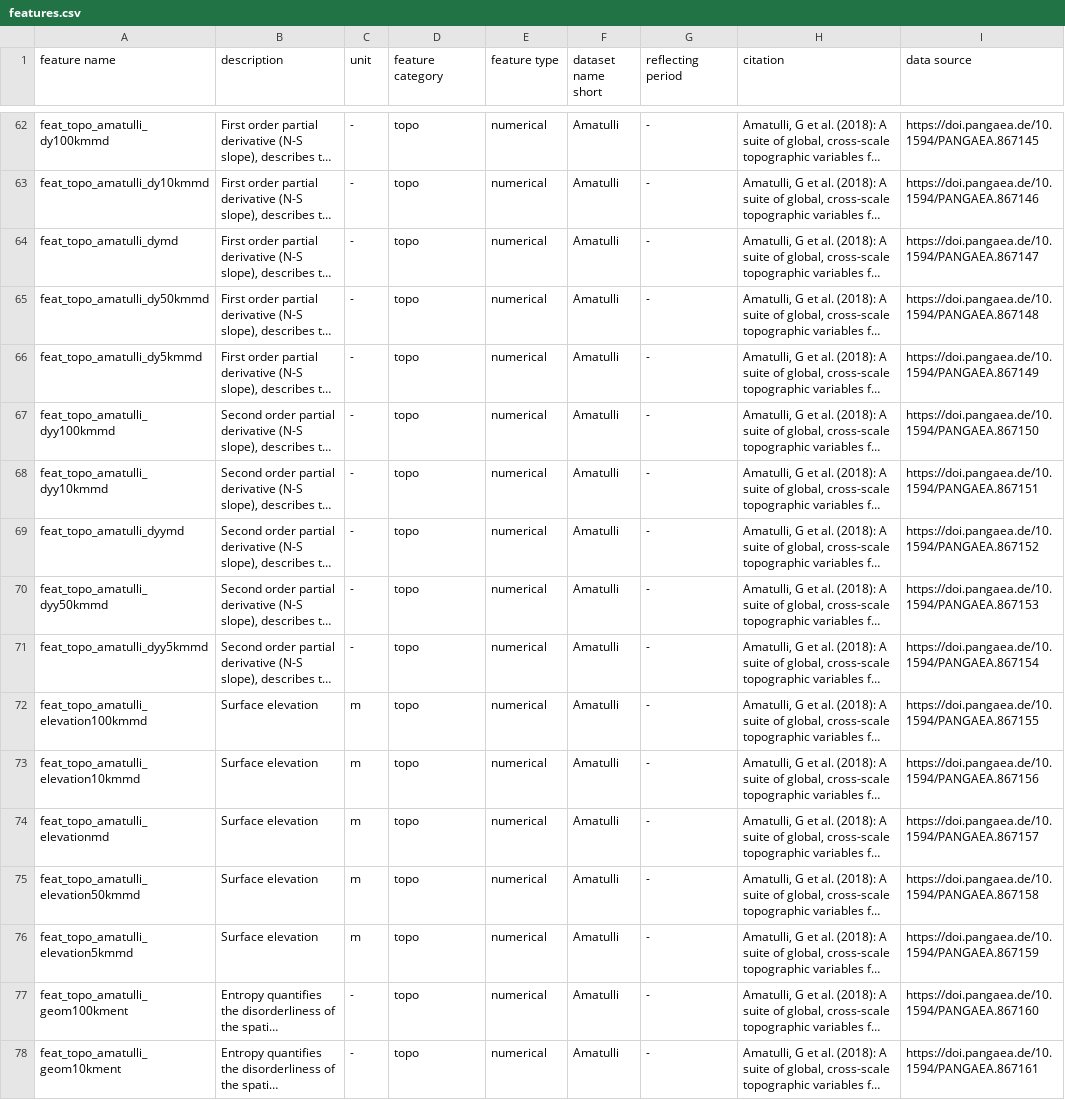
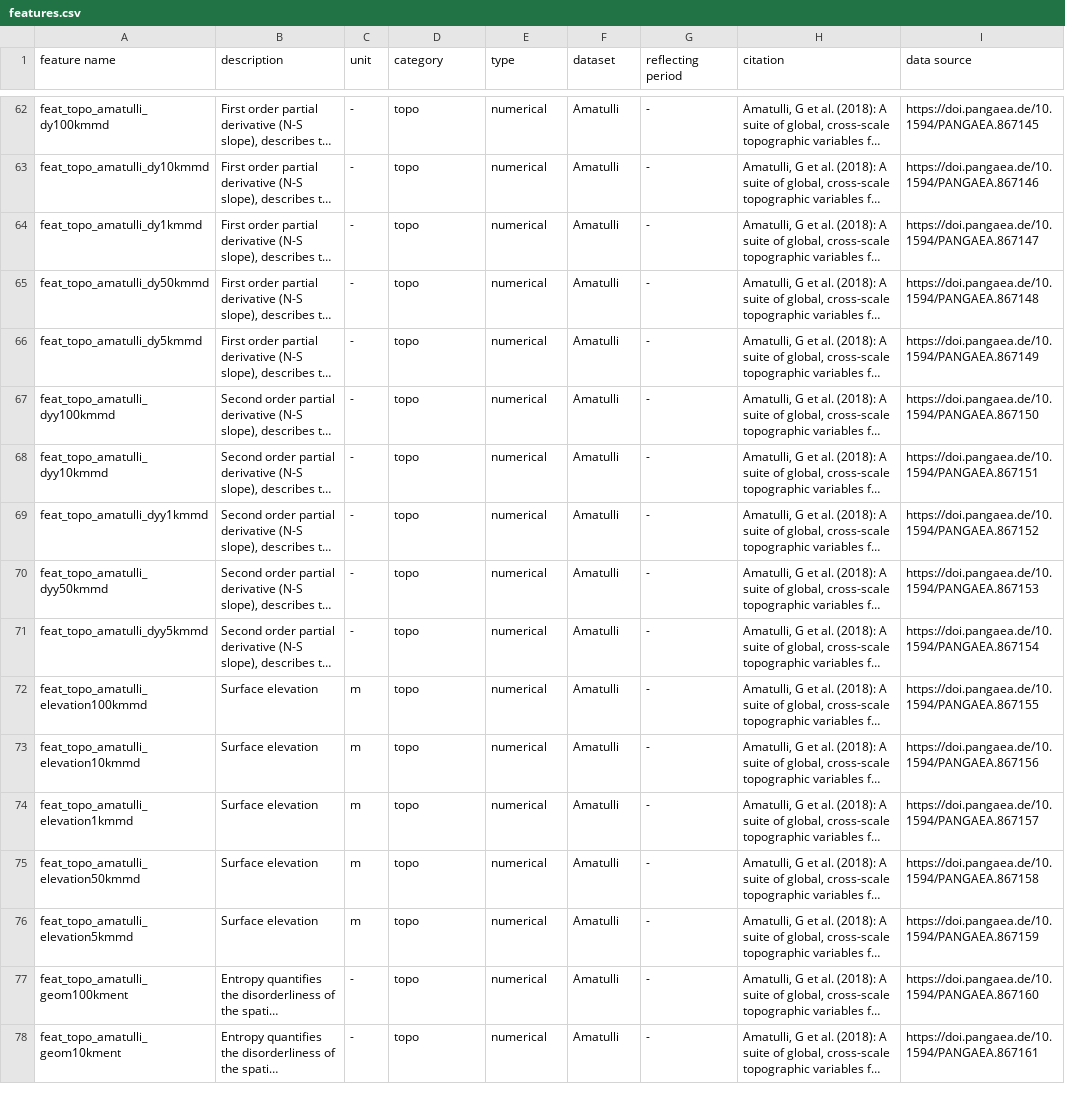
Before and after one commit to Groundwater-Spatial-Modeling-Challenge/challenge2024, a CSV file: features.csv, drawn as a sheet; only a part is shown, gaps mark what is left out; long unchanged cells end in …; the diff covers the shown part only; the diff names each change by its address in the sheet, - before the commit and + after, or states it on an @@ line.

```diff
--- a/features.csv
+++ b/features.csv
-D1: feature category
+D1: category
-E1: feature type
+E1: type
-F1: dataset name short
+F1: dataset
-A64 (feature name): feat_topo_amatulli_dymd
+A64 (feature name): feat_topo_amatulli_dy1kmmd
-A69 (feature name): feat_topo_amatulli_dyymd
+A69 (feature name): feat_topo_amatulli_dyy1kmmd
-A74 (feature name): feat_topo_amatulli_elevationmd
+A74 (feature name): feat_topo_amatulli_elevation1kmmd
```
Also changed, not shown: 28 edited cells elsewhere in this file, 4 other files.
